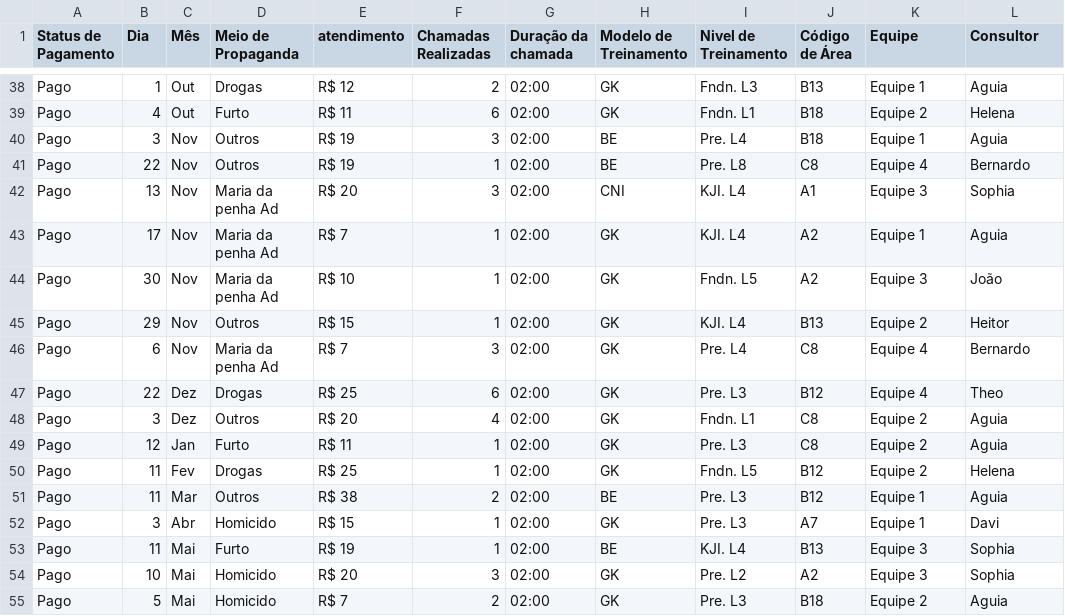
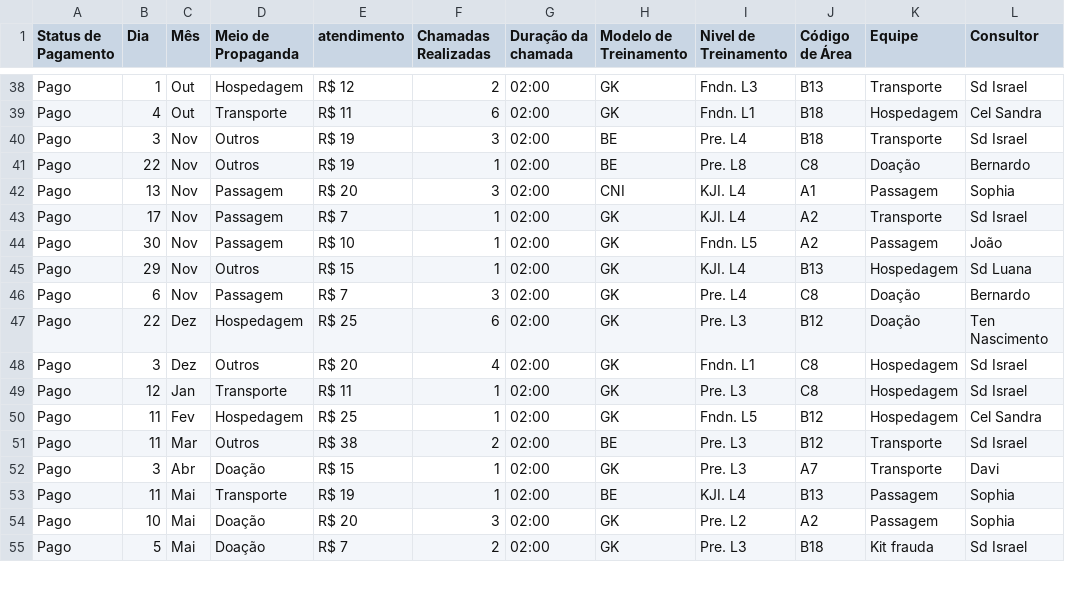
Before and after one commit to speedsis/dashboard-yallo, a CSV file: dataset_asimov.csv, drawn as a sheet; only a part is shown, gaps mark what is left out; the diff covers the shown part only; the diff names each change by its address in the sheet, - before the commit and + after, or states it on an @@ line.

```diff
--- a/dataset_asimov.csv
+++ b/dataset_asimov.csv
-D38 (Meio de Propaganda): Drogas
+D38 (Meio de Propaganda): Hospedagem
-K38 (Equipe): Equipe 1
+K38 (Equipe): Transporte
-L38 (Consultor): Aguia
+L38 (Consultor): Sd Israel
-D39 (Meio de Propaganda): Furto
+D39 (Meio de Propaganda): Transporte
-K39 (Equipe): Equipe 2
+K39 (Equipe): Hospedagem
-L39 (Consultor): Helena
+L39 (Consultor): Cel Sandra
-K40 (Equipe): Equipe 1
+K40 (Equipe): Transporte
-L40 (Consultor): Aguia
+L40 (Consultor): Sd Israel
-K41 (Equipe): Equipe 4
+K41 (Equipe): Doação
-D42:D44 (Meio de Propaganda): Maria da penha Ad
+D42:D44 (Meio de Propaganda): Passagem
-K42 (Equipe): Equipe 3
+K42 (Equipe): Passagem
-K43 (Equipe): Equipe 1
+K43 (Equipe): Transporte
-L43 (Consultor): Aguia
+L43 (Consultor): Sd Israel
-K44 (Equipe): Equipe 3
+K44 (Equipe): Passagem
-K45 (Equipe): Equipe 2
+K45 (Equipe): Hospedagem
-L45 (Consultor): Heitor
+L45 (Consultor): Sd Luana
-D46 (Meio de Propaganda): Maria da penha Ad
+D46 (Meio de Propaganda): Passagem
-K46:K47 (Equipe): Equipe 4
+K46:K47 (Equipe): Doação
-D47 (Meio de Propaganda): Drogas
+D47 (Meio de Propaganda): Hospedagem
-L47 (Consultor): Theo
+L47 (Consultor): Ten Nascimento
-K48:K50 (Equipe): Equipe 2
+K48:K50 (Equipe): Hospedagem
-L48:L49 (Consultor): Aguia
+L48:L49 (Consultor): Sd Israel
-D49 (Meio de Propaganda): Furto
+D49 (Meio de Propaganda): Transporte
-D50 (Meio de Propaganda): Drogas
+D50 (Meio de Propaganda): Hospedagem
-L50 (Consultor): Helena
+L50 (Consultor): Cel Sandra
-K51:K52 (Equipe): Equipe 1
+K51:K52 (Equipe): Transporte
-L51 (Consultor): Aguia
+L51 (Consultor): Sd Israel
-D52 (Meio de Propaganda): Homicido
+D52 (Meio de Propaganda): Doação
-D53 (Meio de Propaganda): Furto
+D53 (Meio de Propaganda): Transporte
-K53:K54 (Equipe): Equipe 3
+K53:K54 (Equipe): Passagem
-D54:D55 (Meio de Propaganda): Homicido
+D54:D55 (Meio de Propaganda): Doação
-K55 (Equipe): Equipe 2
+K55 (Equipe): Kit frauda
-L55 (Consultor): Aguia
+L55 (Consultor): Sd Israel
```
Also changed, not shown: 104 edited cells elsewhere in this file, 5 other files.
